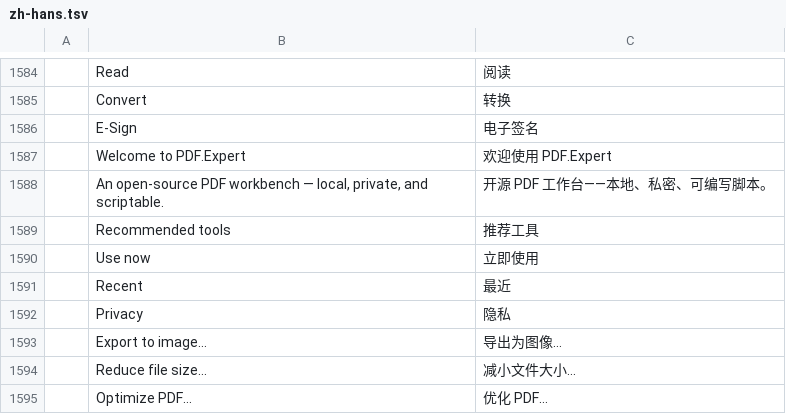
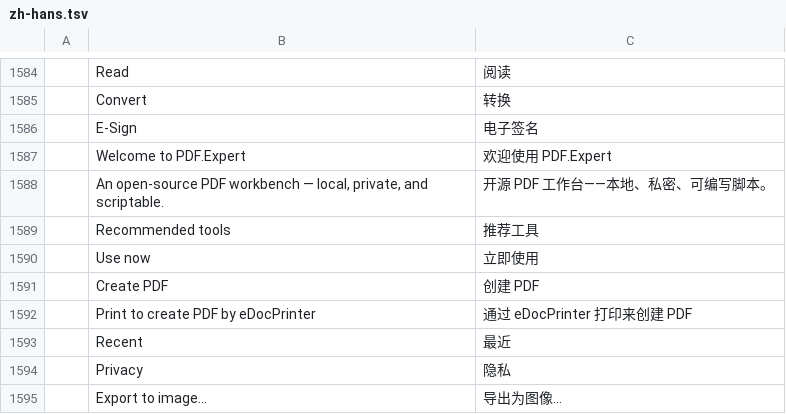
Before and after one commit to itekdev/artcraft-pdfcraft, a TSV file: crates/ui-egui/src/i18n/zh-hans.tsv, drawn as a sheet; only a part is shown, gaps mark what is left out; the shorter side is filled out with more unchanged rows.

```diff
--- a/crates/ui-egui/src/i18n/zh-hans.tsv
+++ b/crates/ui-egui/src/i18n/zh-hans.tsv
@@ -1590,2 +1590,4 @@
 	Use now	立即使用
+	Create PDF	创建 PDF
+	Print to create PDF by eDocPrinter	通过 eDocPrinter 打印来创建 PDF
 	Recent	最近
```
Also changed, not shown: crates/ui-egui/src/i18n/es.tsv, crates/ui-egui/src/i18n/fr.tsv, 3 other files.
